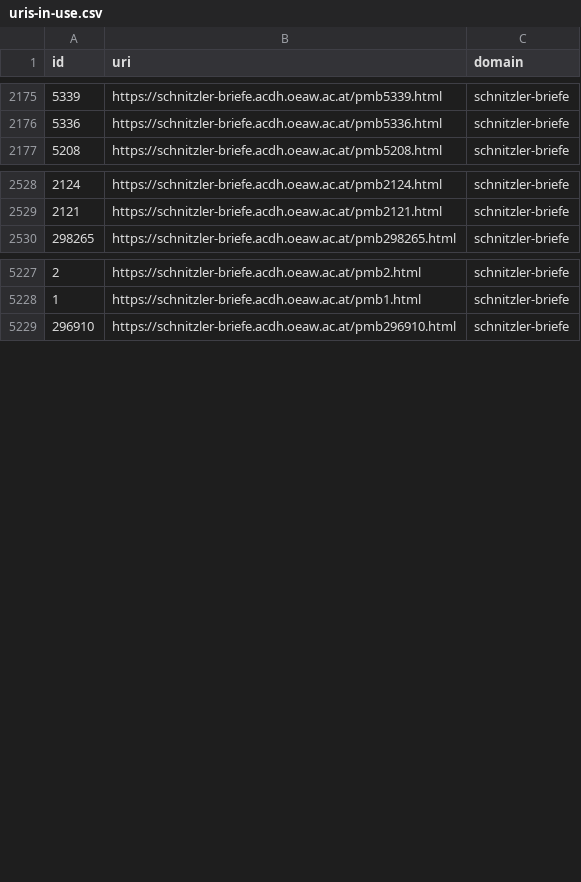
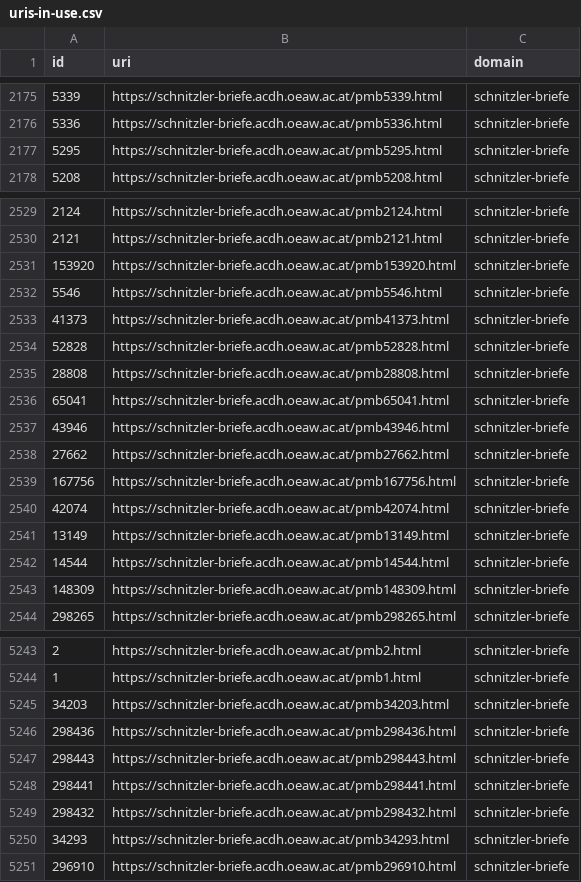
Before and after one commit to arthur-schnitzler/schnitzler-briefe-data, a CSV file: csv/uris-in-use.csv, drawn as a sheet; only a part is shown, gaps mark what is left out; the diff covers the shown part only.

```diff
--- a/csv/uris-in-use.csv
+++ b/csv/uris-in-use.csv
@@ -2176,2 +2176,3 @@ id,uri,domain
 5336,https://schnitzler-briefe.acdh.oeaw.ac.at/pmb5336.html,schnitzler-briefe
+5295,https://schnitzler-briefe.acdh.oeaw.ac.at/pmb5295.html,schnitzler-briefe
 5208,https://schnitzler-briefe.acdh.oeaw.ac.at/pmb5208.html,schnitzler-briefe
@@ -2529,2 +2530,15 @@ id,uri,domain
 2121,https://schnitzler-briefe.acdh.oeaw.ac.at/pmb2121.html,schnitzler-briefe
+153920,https://schnitzler-briefe.acdh.oeaw.ac.at/pmb153920.html,schnitzler-briefe
+5546,https://schnitzler-briefe.acdh.oeaw.ac.at/pmb5546.html,schnitzler-briefe
+41373,https://schnitzler-briefe.acdh.oeaw.ac.at/pmb41373.html,schnitzler-briefe
+52828,https://schnitzler-briefe.acdh.oeaw.ac.at/pmb52828.html,schnitzler-briefe
+28808,https://schnitzler-briefe.acdh.oeaw.ac.at/pmb28808.html,schnitzler-briefe
+65041,https://schnitzler-briefe.acdh.oeaw.ac.at/pmb65041.html,schnitzler-briefe
+43946,https://schnitzler-briefe.acdh.oeaw.ac.at/pmb43946.html,schnitzler-briefe
+27662,https://schnitzler-briefe.acdh.oeaw.ac.at/pmb27662.html,schnitzler-briefe
+167756,https://schnitzler-briefe.acdh.oeaw.ac.at/pmb167756.html,schnitzler-briefe
+42074,https://schnitzler-briefe.acdh.oeaw.ac.at/pmb42074.html,schnitzler-briefe
+13149,https://schnitzler-briefe.acdh.oeaw.ac.at/pmb13149.html,schnitzler-briefe
+14544,https://schnitzler-briefe.acdh.oeaw.ac.at/pmb14544.html,schnitzler-briefe
+148309,https://schnitzler-briefe.acdh.oeaw.ac.at/pmb148309.html,schnitzler-briefe
 298265,https://schnitzler-briefe.acdh.oeaw.ac.at/pmb298265.html,schnitzler-briefe
@@ -5228,2 +5244,8 @@ id,uri,domain
 1,https://schnitzler-briefe.acdh.oeaw.ac.at/pmb1.html,schnitzler-briefe
+34203,https://schnitzler-briefe.acdh.oeaw.ac.at/pmb34203.html,schnitzler-briefe
+298436,https://schnitzler-briefe.acdh.oeaw.ac.at/pmb298436.html,schnitzler-briefe
+298443,https://schnitzler-briefe.acdh.oeaw.ac.at/pmb298443.html,schnitzler-briefe
+298441,https://schnitzler-briefe.acdh.oeaw.ac.at/pmb298441.html,schnitzler-briefe
+298432,https://schnitzler-briefe.acdh.oeaw.ac.at/pmb298432.html,schnitzler-briefe
+34293,https://schnitzler-briefe.acdh.oeaw.ac.at/pmb34293.html,schnitzler-briefe
 296910,https://schnitzler-briefe.acdh.oeaw.ac.at/pmb296910.html,schnitzler-briefe
```
Also changed, not shown: 5 added rows elsewhere in this file, 6 other files.
